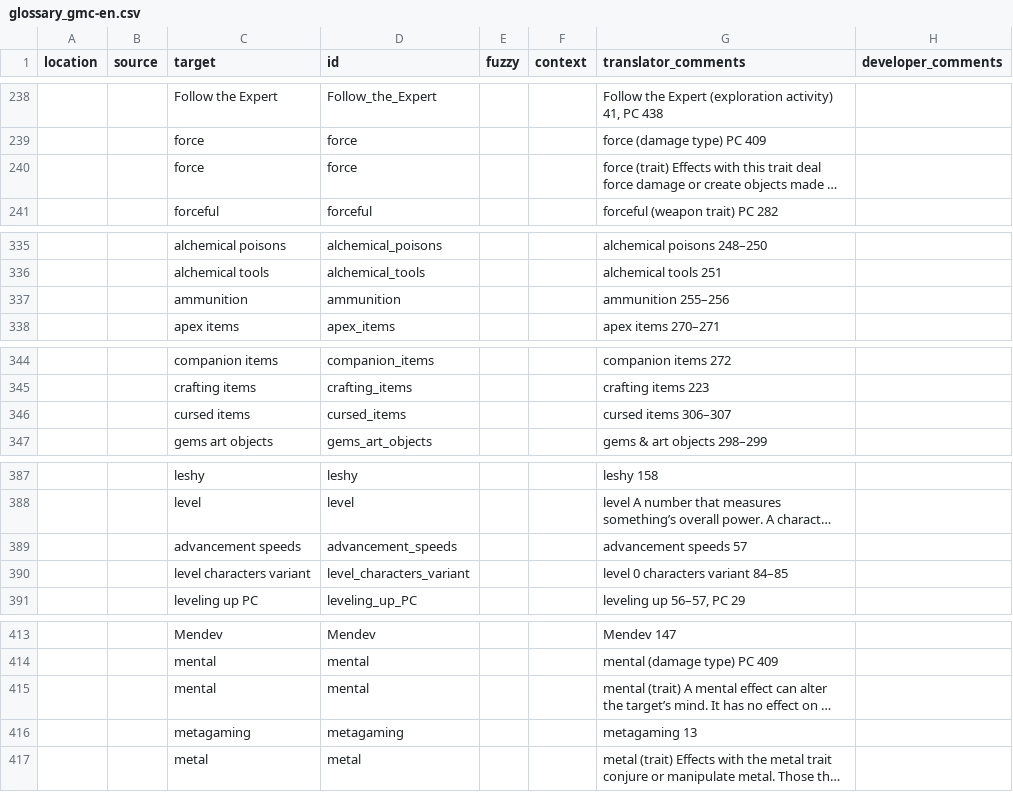
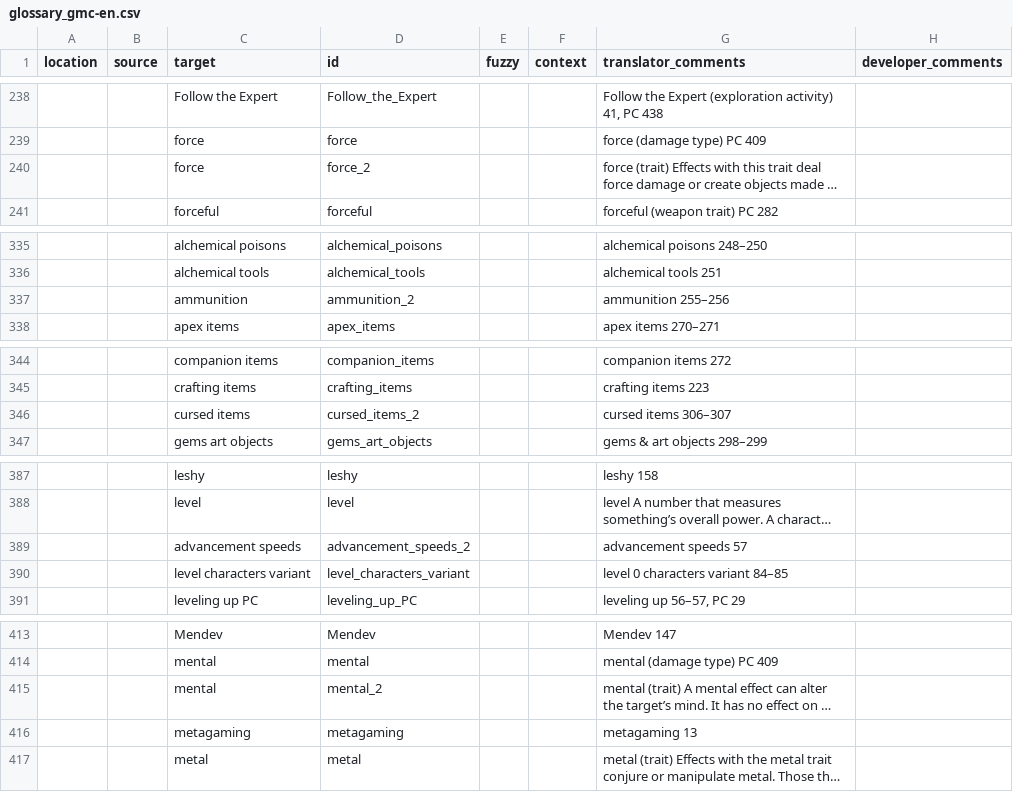
Before and after one commit to UTThub/translations, a CSV file: PF2/Core/GM Core Remaster/glossary_gmc-en.csv, drawn as a sheet; only a part is shown, gaps mark what is left out; long unchanged cells end in …; the diff covers the shown part only; the diff names each change by its address in the sheet, - before the commit and + after, or states it on an @@ line.

```diff
--- a/PF2/Core/GM Core Remaster/glossary_gmc-en.csv
+++ b/PF2/Core/GM Core Remaster/glossary_gmc-en.csv
-D240 (id): force
+D240 (id): force_2
-D337 (id): ammunition
+D337 (id): ammunition_2
-D346 (id): cursed_items
+D346 (id): cursed_items_2
-D389 (id): advancement_speeds
+D389 (id): advancement_speeds_2
-D415 (id): mental
+D415 (id): mental_2
```
Also changed, not shown: 23 edited cells elsewhere in this file.
